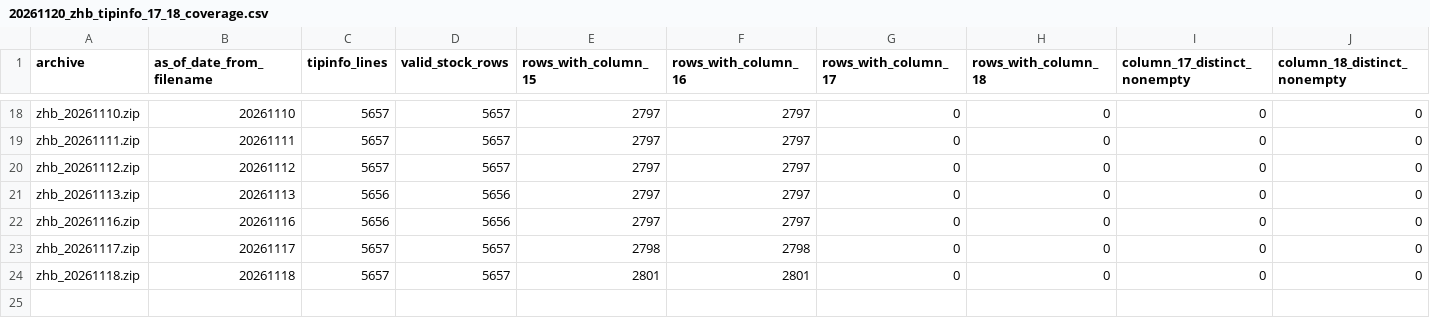
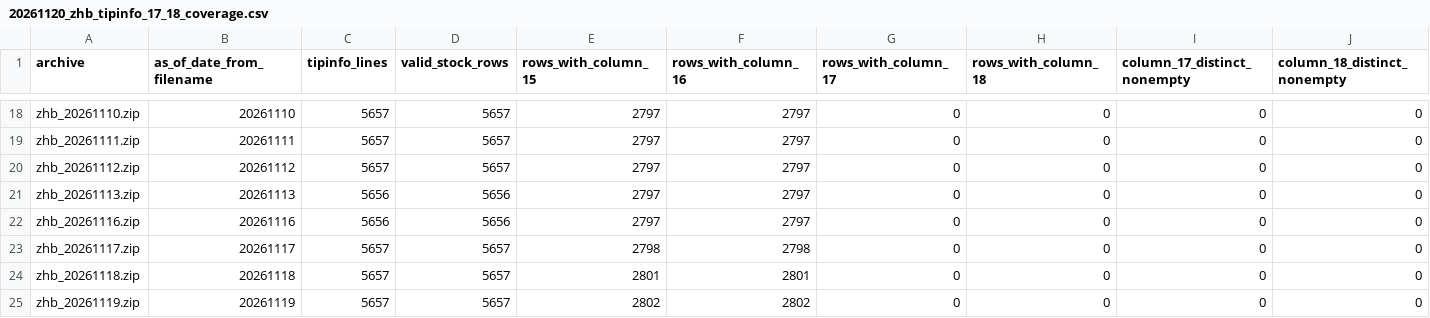
Before and after one commit to tsy1102/a-stock-data, a CSV file: docs/field_verification/research/20261120_zhb_tipinfo_17_18_coverage.csv, drawn as a sheet; only a part is shown, gaps mark what is left out; rows hold the shown columns only; the diff names each change by its address in the sheet, - before the commit and + after, or states it on an @@ line.

```diff
--- a/docs/field_verification/research/20261120_zhb_tipinfo_17_18_coverage.csv
+++ b/docs/field_verification/research/20261120_zhb_tipinfo_17_18_coverage.csv
+row 25: zhb_20261119.zip | 20261119 | 5657 | 5657 | 2802 | 2802 | 0 | 0 | 0 | 0
```
Also changed, not shown: 10 other files.
